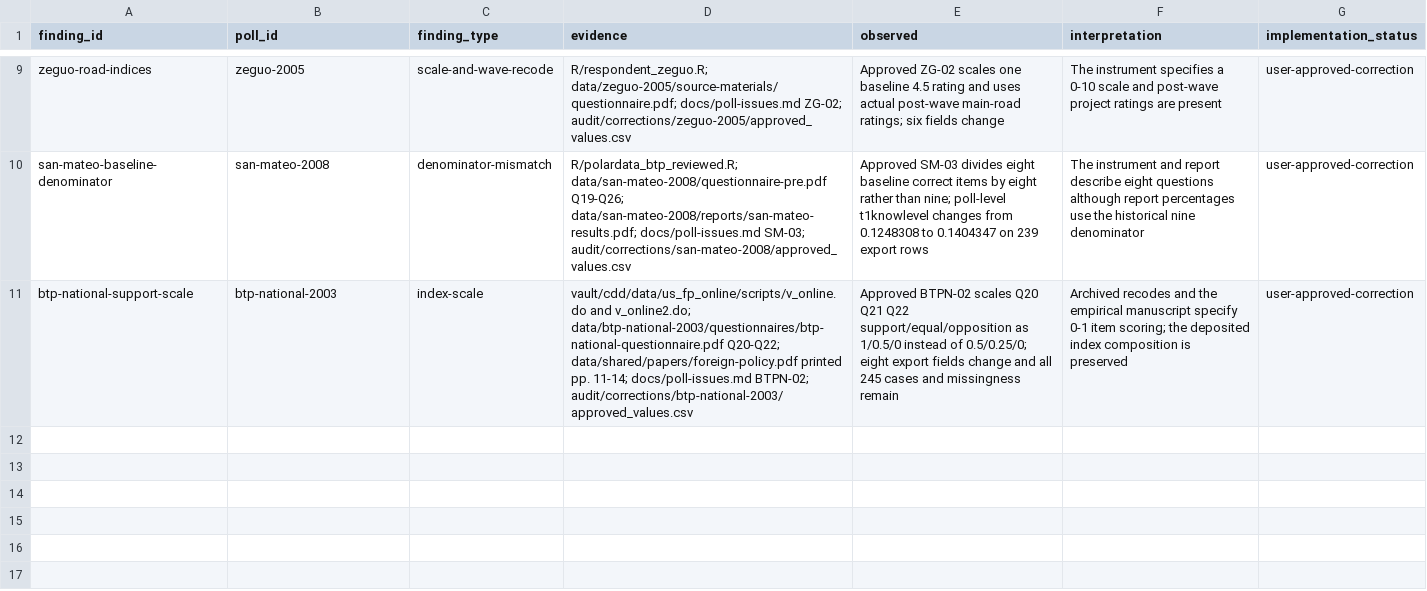
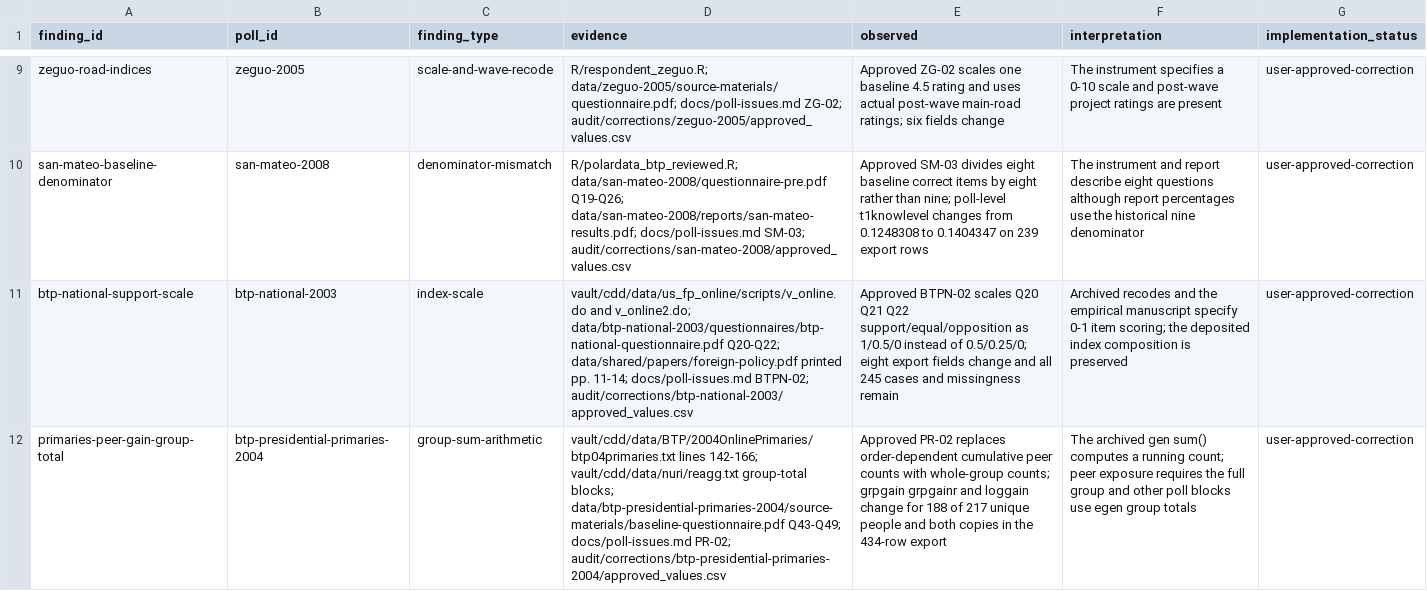
Before and after one commit to soodoku/dp-data, a CSV file: metadata/source_findings.csv, drawn as a sheet; only a part is shown, gaps mark what is left out; the diff names each change by its address in the sheet, - before the commit and + after, or states it on an @@ line.

Commit message:
Correct primaries peer gain with whole-group totals

```diff
--- a/metadata/source_findings.csv
+++ b/metadata/source_findings.csv
+row 12: primaries-peer-gain-group-total | btp-presidential-primaries-2004 | group-sum-arithmetic | vault/cdd/data/BTP/2004OnlinePrimaries/btp04primaries.txt lines 142-166; vault/cdd/data/nuri/reagg.txt group-total blocks; data/btp-presidential-primaries-2004/source-materials/baseline-questionnaire.pdf Q43-Q49; docs/poll-issues.md PR-02; audit/corrections/btp-presidential-primaries-2004/approved_values.csv | Approved PR-02 replaces order-dependent cumulative peer counts with whole-group counts; grpgain grpgainr and loggain change for 188 of 217 unique people and both copies in the 434-row export | The archived gen sum() computes a running count; peer exposure requires the full group and other poll blocks use egen group totals | user-approved-correction
```
Also changed, not shown: audit/polardata_parity.csv, output/polardata/manifest.csv, 10 other files.
